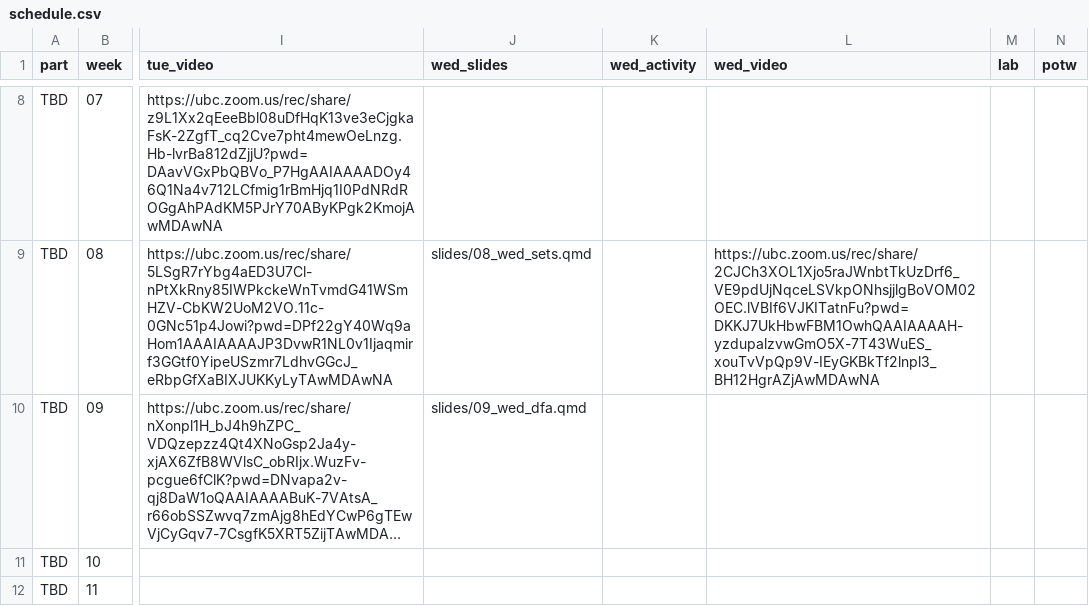
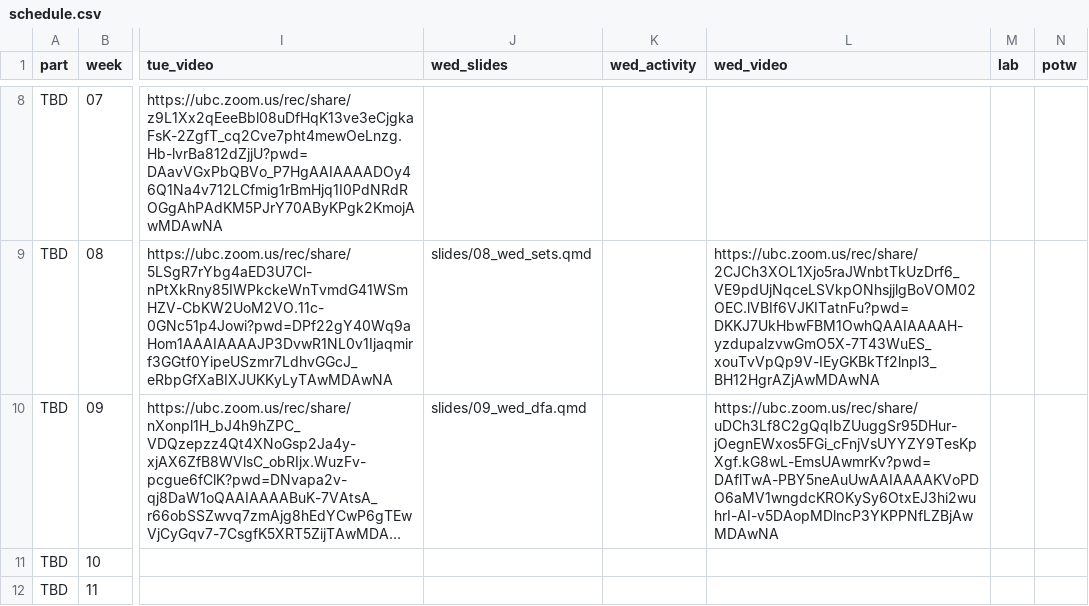
Before and after one commit to UBC-CS/dsci220, a CSV file: data/schedule.csv, drawn as a sheet; only a part is shown, gaps mark what is left out; long unchanged cells end in …; the diff names each change by its address in the sheet, - before the commit and + after, or states it on an @@ line.

Commit message:
wed video

```diff
--- a/data/schedule.csv
+++ b/data/schedule.csv
-L10 (wed_video): (empty)
+L10 (wed_video): https://ubc.zoom.us/rec/share/uDCh3Lf8C2gQqIbZUuggSr95DHur-jOegnEWxos5FGi_cFnjVsUYYZY9TesKpXgf.kG8wL-EmsUAwmrKv?pwd=DAflTwA-PBY5neAuUwAAIAAAAKVoPDO6aMV1wngdcKROKySy6OtxEJ3hi2wuhrI-AI-v5DAopMDlncP3YKPPNfLZBjAwMDAwNA
```
